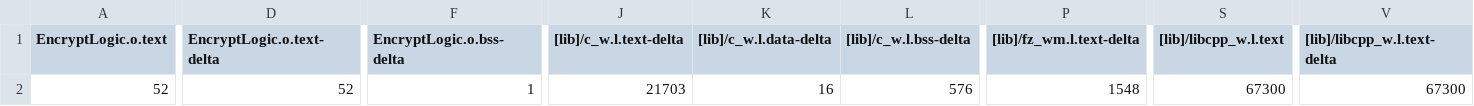
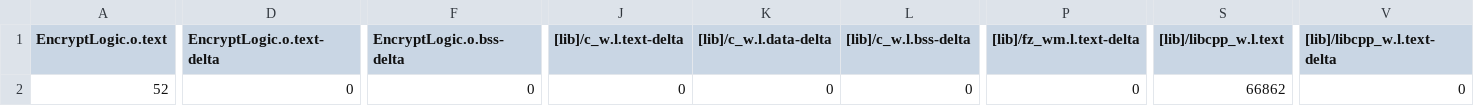
Before and after one commit to Jeeseob/LoraBattery, a CSV file: testModule/Jung/mbed-os-example-mbed5-lorawan/BUILD/NUCLEO_F446RE/ARMC6/mbed-os-example-mbed5-lorawan_map.csv, drawn as a sheet; only a part is shown, gaps mark what is left out; the diff covers the shown part only; the diff names each change by its address in the sheet, - before the commit and + after, or states it on an @@ line.

```diff
--- a/testModule/Jung/mbed-os-example-mbed5-lorawan/BUILD/NUCLEO_F446RE/ARMC6/mbed-os-example-mbed5-lorawan_map.csv
+++ b/testModule/Jung/mbed-os-example-mbed5-lorawan/BUILD/NUCLEO_F446RE/ARMC6/mbed-os-example-mbed5-lorawan_map.csv
-D2 (EncryptLogic.o.text-delta): 52
+D2 (EncryptLogic.o.text-delta): 0
-F2 (EncryptLogic.o.bss-delta): 1
+F2 (EncryptLogic.o.bss-delta): 0
-J2 ([lib]/c_w.l.text-delta): 21703
+J2 ([lib]/c_w.l.text-delta): 0
-K2 ([lib]/c_w.l.data-delta): 16
+K2 ([lib]/c_w.l.data-delta): 0
-L2 ([lib]/c_w.l.bss-delta): 576
+L2 ([lib]/c_w.l.bss-delta): 0
-P2 ([lib]/fz_wm.l.text-delta): 1548
+P2 ([lib]/fz_wm.l.text-delta): 0
-S2 ([lib]/libcpp_w.l.text): 67300
+S2 ([lib]/libcpp_w.l.text): 66862
-V2 ([lib]/libcpp_w.l.text-delta): 67300
+V2 ([lib]/libcpp_w.l.text-delta): 0
```
Also changed, not shown: 29 edited cells elsewhere in this file, 14 other files.
